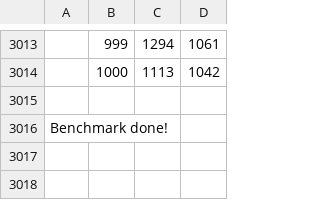
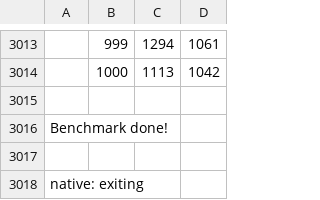
Before and after one commit to ITS2-FIDO2/Abgabe-Seedorf, a CSV file: Code/Week2/Challenge4_benchmarking/analysis/data/m3out24.csv, drawn as a sheet; only a part is shown, gaps mark what is left out; the diff names each change by its address in the sheet, - before the commit and + after, or states it on an @@ line.

Commit message:
document analysis

```diff
--- a/Code/Week2/Challenge4_benchmarking/analysis/data/m3out24.csv
+++ b/Code/Week2/Challenge4_benchmarking/analysis/data/m3out24.csv
+row 3017: (empty)
+row 3018: native: exiting
```
Also changed, not shown: 1 other file.
